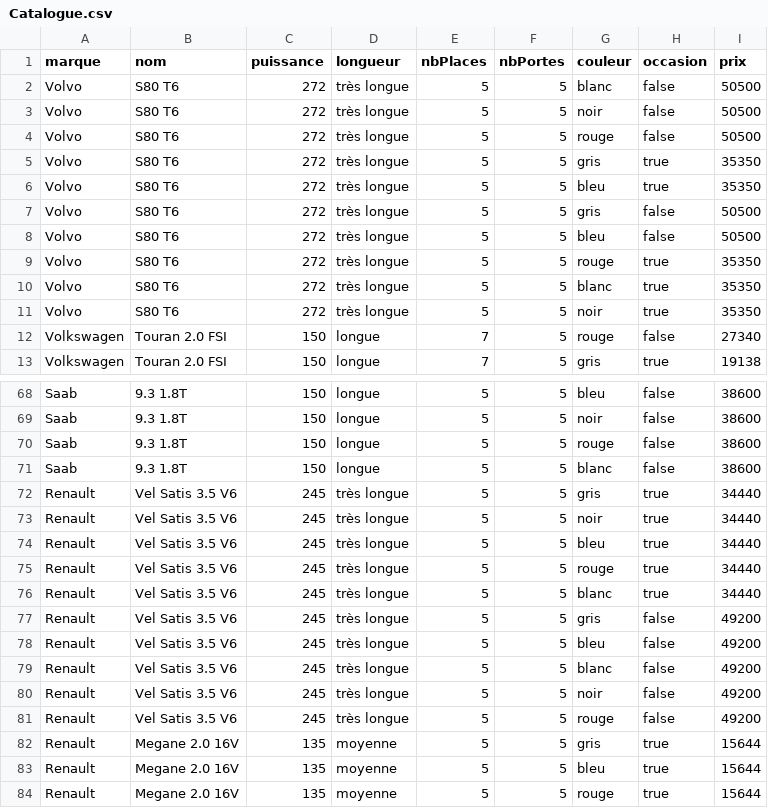
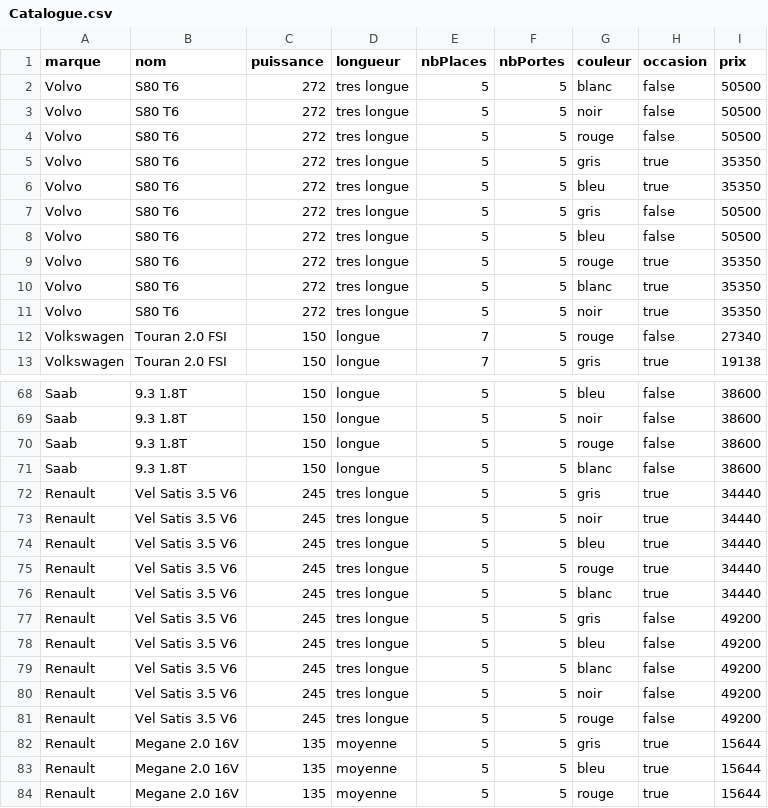
Before and after one commit to QuentinIUTNice/M2_MIAGE_TPA, a CSV file: Data visualisation/Parallel Coordinates Plot/Catalogue.csv, drawn as a sheet; only a part is shown, gaps mark what is left out; the diff covers the shown part only; the diff names each change by its address in the sheet, - before the commit and + after, or states it on an @@ line.

Commit message:
Fixed CSV encoding

```diff
--- a/Data visualisation/Parallel Coordinates Plot/Catalogue.csv
+++ b/Data visualisation/Parallel Coordinates Plot/Catalogue.csv
-D2:D11 (longueur): très longue
+D2:D11 (longueur): tres longue
-D72:D81 (longueur): très longue
+D72:D81 (longueur): tres longue
```
Also changed, not shown: 35 edited cells elsewhere in this file.
